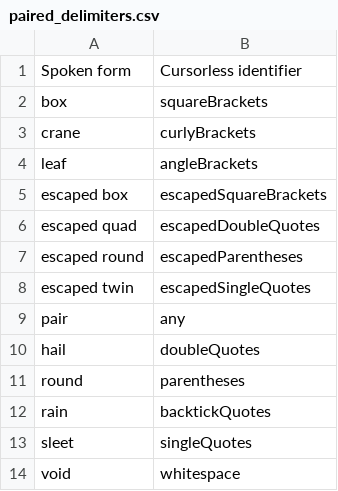
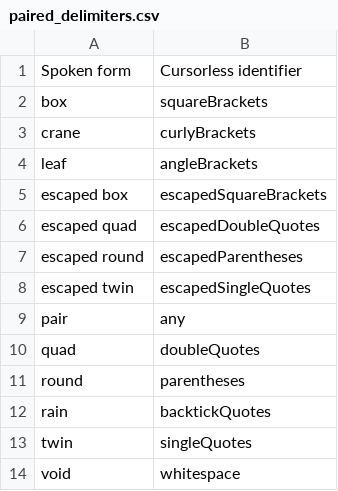
Before and after one commit to jaresty/mac-dotfiles, a CSV file: cursorless-settings/paired_delimiters.csv, drawn as a sheet.

Commit message:
Restore old cursorless defaults for quotes
- These don't have the sounds that are difficult to get recognized like 's'

```diff
--- a/cursorless-settings/paired_delimiters.csv
+++ b/cursorless-settings/paired_delimiters.csv
@@ -9,6 +9,6 @@ escaped twin, escapedSingleQuotes
 pair, any
-hail, doubleQuotes
+quad, doubleQuotes
 round, parentheses
 rain, backtickQuotes
-sleet, singleQuotes
+twin, singleQuotes
 void, whitespace
```
Also changed, not shown: 2 other files.
